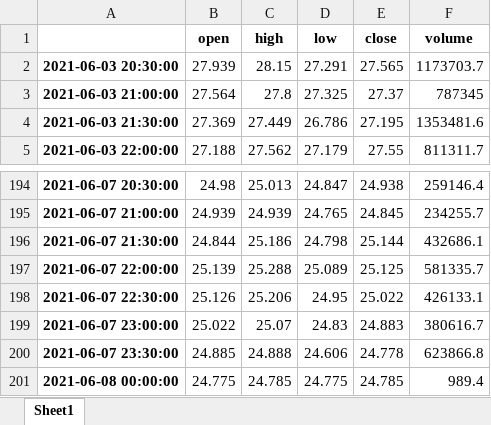
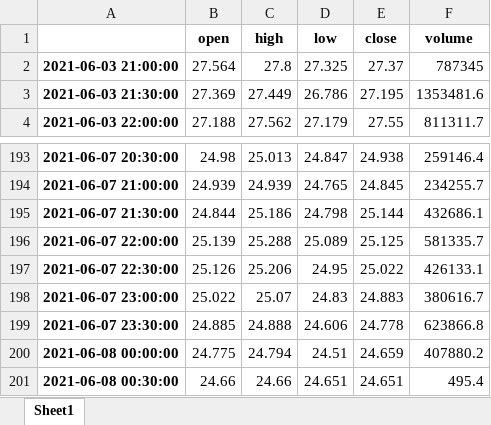
Before and after one commit to jaytoone/JnQ, an Excel workbook: fishing_prev_close/DOTUSDT.xlsx, sheet Sheet1, drawn as a sheet; only a part is shown, gaps mark what is left out; values as stored, in another font and other column widths than the file's, no borders; removed rows and columns are numbered as before the commit, all else as after; the diff names each change by its address in the sheet, - before the commit and + after, or states it on an @@ line.

```diff
--- a/fishing_prev_close/DOTUSDT.xlsx (sheet Sheet1)
+++ b/fishing_prev_close/DOTUSDT.xlsx (sheet Sheet1)
-row 2: 2021-06-03 20:30:00 | 27.939 | 28.15 | 27.291 | 27.565 | 1173703.7
-C200 (high): 24.785
+C200 (high): 24.794
-D200 (low): 24.775
+D200 (low): 24.51
-E200 (close): 24.785
+E200 (close): 24.659
-F200 (volume): 989.4
+F200 (volume): 407880.2
+row 201: 2021-06-08 00:30:00 | 24.66 | 24.66 | 24.651 | 24.651 | 495.4
```
Also changed, not shown: 2 other files.
